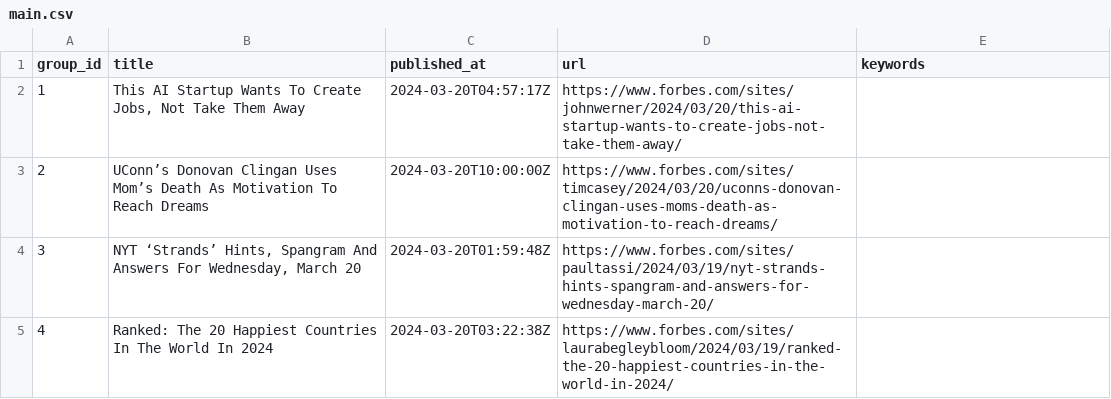
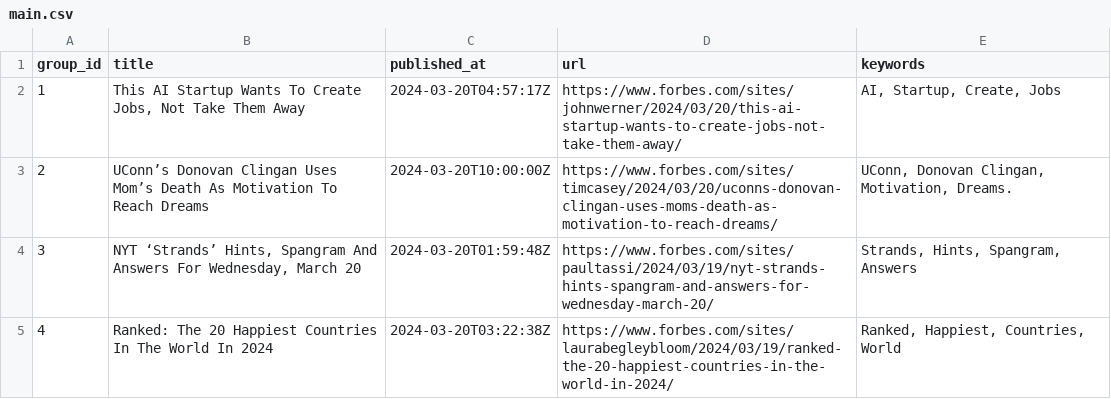
Before and after one commit to ritikaasri/newsgame, a CSV file: web/data/main.csv, drawn as a sheet.

Commit message:
Update keywords main.csv

```diff
--- a/web/data/main.csv
+++ b/web/data/main.csv
@@ -1,5 +1,5 @@
 group_id,title,published_at,url,keywords
-1,"This AI Startup Wants To Create Jobs, Not Take Them Away",2024-03-20T04:57:17Z,https://www.forbes.com/sites/johnwerner/2024/03/20/this-ai-startup-wants-to-create-jobs-not-take-them-away/,
-2,UConn’s Donovan Clingan Uses Mom’s Death As Motivation To Reach Dreams,2024-03-20T10:00:00Z,https://www.forbes.com/sites/timcasey/2024/03/20/uconns-donovan-clingan-uses-moms-death-as-motivation-to-reach-dreams/,
-3,"NYT ‘Strands’ Hints, Spangram And Answers For Wednesday, March 20",2024-03-20T01:59:48Z,https://www.forbes.com/sites/paultassi/2024/03/19/nyt-strands-hints-spangram-and-answers-for-wednesday-march-20/,
-4,Ranked: The 20 Happiest Countries In The World In 2024,2024-03-20T03:22:38Z,https://www.forbes.com/sites/laurabegleybloom/2024/03/19/ranked-the-20-happiest-countries-in-the-world-in-2024/,
+1,"This AI Startup Wants To Create Jobs, Not Take Them Away",2024-03-20T04:57:17Z,https://www.forbes.com/sites/johnwerner/2024/03/20/this-ai-startup-wants-to-create-jobs-not-take-them-away/,"AI, Startup, Create, Jobs"
+2,UConn’s Donovan Clingan Uses Mom’s Death As Motivation To Reach Dreams,2024-03-20T10:00:00Z,https://www.forbes.com/sites/timcasey/2024/03/20/uconns-donovan-clingan-uses-moms-death-as-motivation-to-reach-dreams/,"UConn, Donovan Clingan, Motivation, Dreams."
+3,"NYT ‘Strands’ Hints, Spangram And Answers For Wednesday, March 20",2024-03-20T01:59:48Z,https://www.forbes.com/sites/paultassi/2024/03/19/nyt-strands-hints-spangram-and-answers-for-wednesday-march-20/,"Strands, Hints, Spangram, Answers"
+4,Ranked: The 20 Happiest Countries In The World In 2024,2024-03-20T03:22:38Z,https://www.forbes.com/sites/laurabegleybloom/2024/03/19/ranked-the-20-happiest-countries-in-the-world-in-2024/,"Ranked, Happiest, Countries, World"
```
